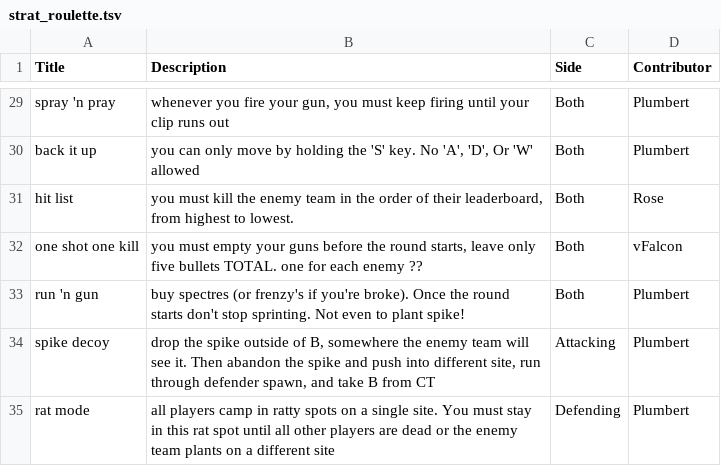
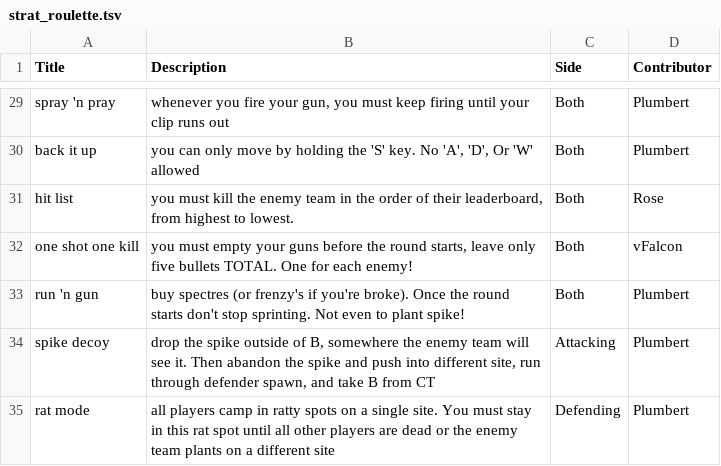
Before and after one commit to selkamand/valorant, a TSV file: inst/strat_roulette.tsv, drawn as a sheet; only a part is shown, gaps mark what is left out.

```diff
--- a/inst/strat_roulette.tsv
+++ b/inst/strat_roulette.tsv
@@ -31,3 +31,3 @@ back it up	" you can only move by holding the 'S' key. No 'A', 'D', Or 'W' allow
 hit list	" you must kill the enemy team in the order of their leaderboard, from highest to lowest."	Both	Rose
-one shot one kill	" you must empty your guns before the round starts, leave only five bullets TOTAL. one for each enemy ??"	Both	vFalcon
+one shot one kill	" you must empty your guns before the round starts, leave only five bullets TOTAL. One for each enemy!"	Both	vFalcon
 run 'n gun	 buy spectres (or frenzy's if you're broke). Once the round starts don't stop sprinting. Not even to plant spike!	Both	Plumbert
```
Also changed, not shown: 9 other files.
